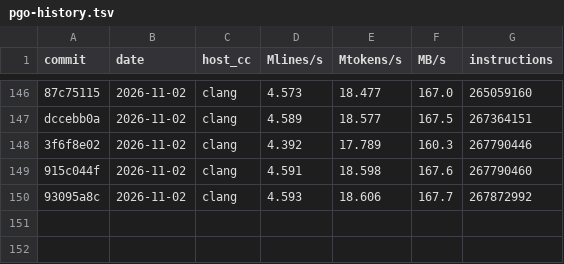
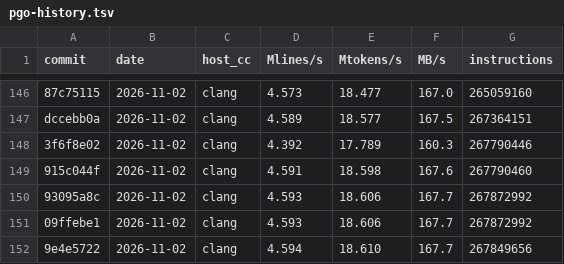
Before and after one commit to nordlow/tinypc, a TSV file: bench/pgo-history.tsv, drawn as a sheet; only a part is shown, gaps mark what is left out; the diff names each change by its address in the sheet, - before the commit and + after, or states it on an @@ line.

Commit message:
bench: record PGO history for -b temporary registration

```diff
--- a/bench/pgo-history.tsv
+++ b/bench/pgo-history.tsv
+row 151: 09ffebe1 | 2026-11-02 | clang | 4.593 | 18.606 | 167.7 | 267872992
+row 152: 9e4e5722 | 2026-11-02 | clang | 4.594 | 18.610 | 167.7 | 267849656
```
